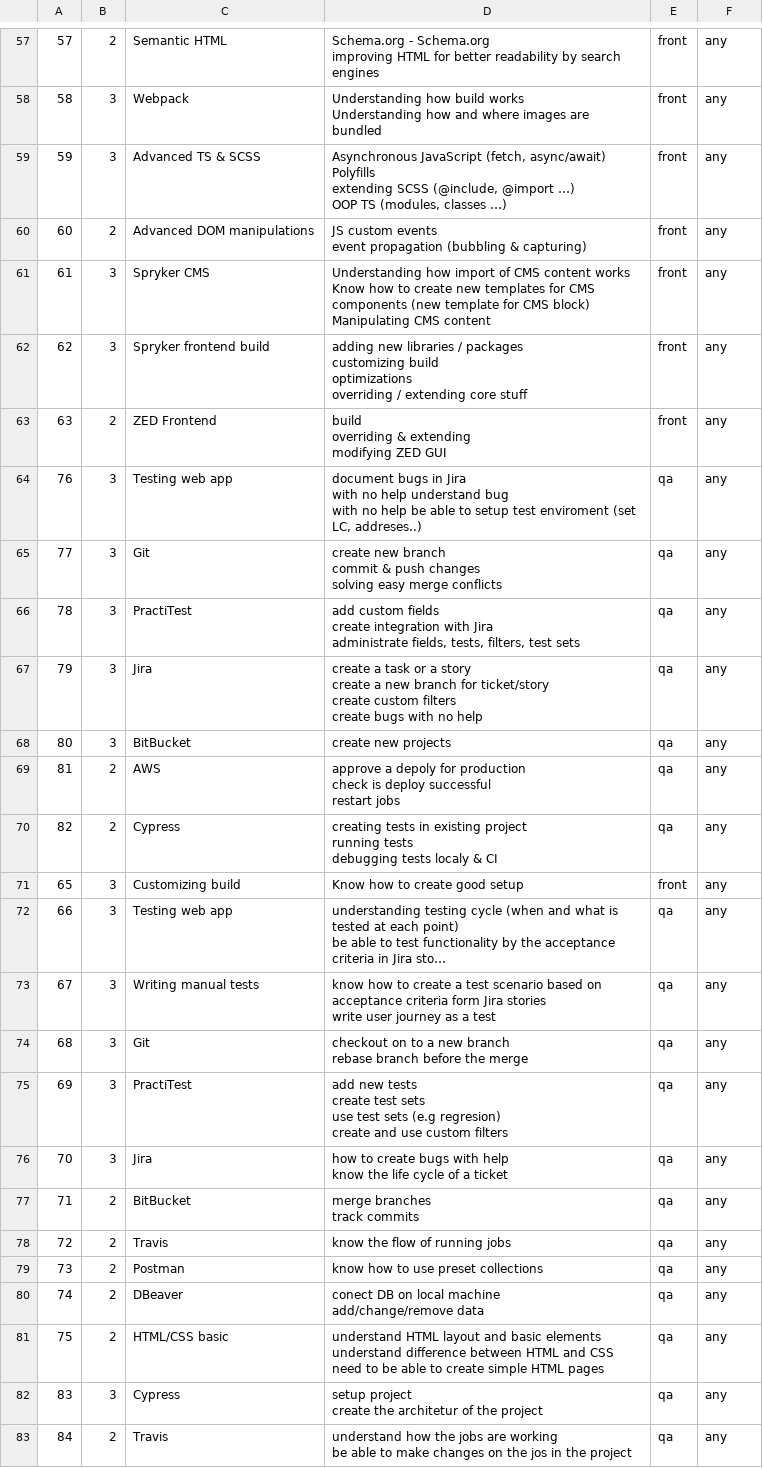
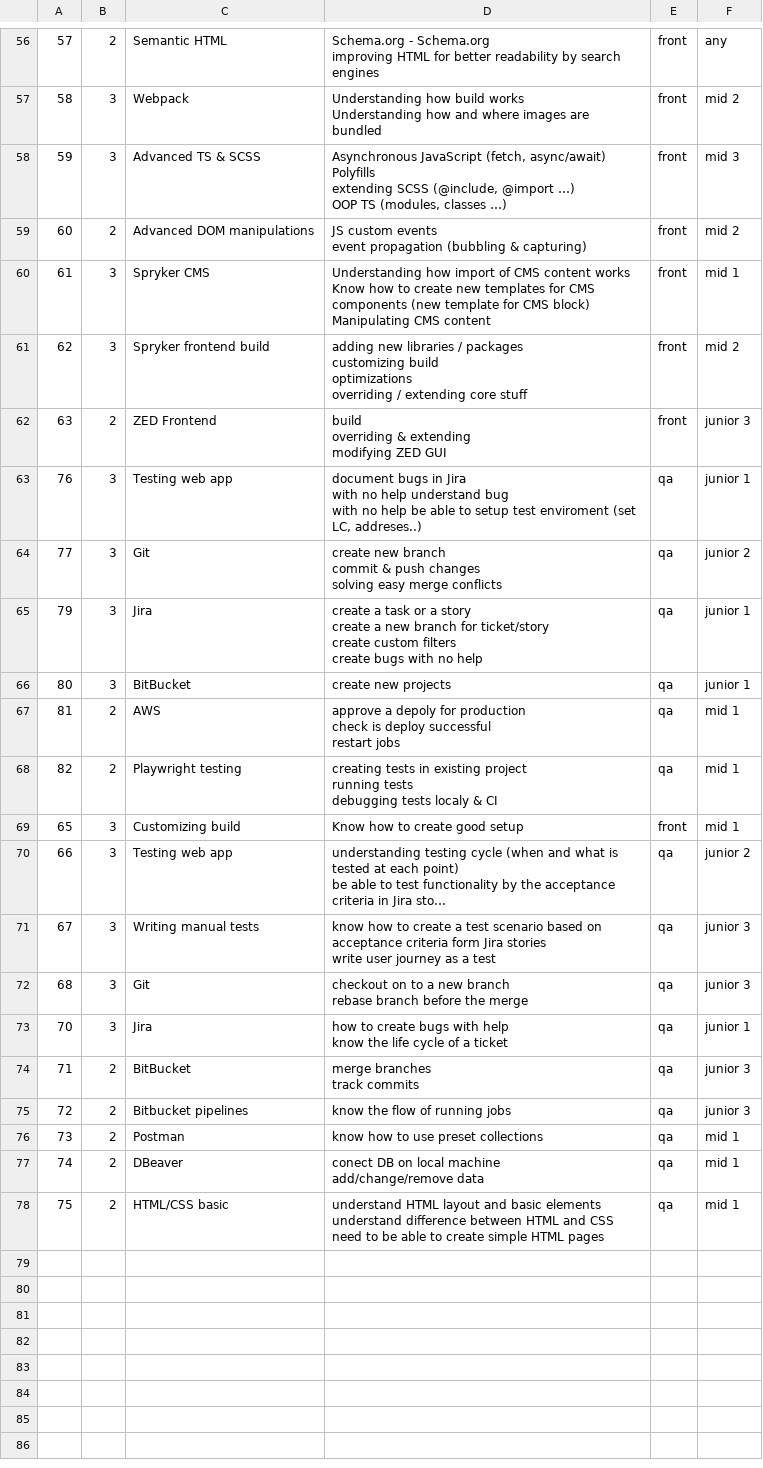
Before and after one commit to deresh/idp, a CSV file: var/data/tools.csv, drawn as a sheet; only a part is shown, gaps mark what is left out; long unchanged cells end in …; removed rows and columns are numbered as before the commit, all else as after; ↵ is a line break in a cell; the diff covers the shown part only; the diff names each change by its address in the sheet, - before the commit and + after, or states it on an @@ line.

Commit message:
Improve admin

```diff
--- a/var/data/tools.csv
+++ b/var/data/tools.csv
-F57: any
+F57: mid 2
-F58: any
+F58: mid 3
-F59: any
+F59: mid 2
-F60: any
+F60: mid 1
-F61: any
+F61: mid 2
-F62: any
+F62: junior 3
-F63: any
+F63: junior 1
-F64: any
+F64: junior 2
-row 66: 78 | 3 | PractiTest | add custom fields ↵ create integration with Jira ↵ administrate fields, tests, filters, test sets | qa | any
-F65:F66: any
+F65:F66: junior 1
-F67:F69: any
+F67:F69: mid 1
-C68: Cypress
+C68: Playwright testing
-F70: any
+F70: junior 2
-F71:F72: any
+F71:F72: junior 3
-row 75: 69 | 3 | PractiTest | add new tests ↵ create test sets ↵ use test sets (e.g regresion) ↵ create and use custom filters | qa | any
-F73: any
+F73: junior 1
-F74:F75: any
+F74:F75: junior 3
-C75: Travis
+C75: Bitbucket pipelines
-F76:F78: any
+F76:F78: mid 1
-row 82: 83 | 3 | Cypress | setup project ↵ create the architetur of the project | qa | any
-row 83: 84 | 2 | Travis | understand how the jobs are working ↵ be able to make changes on the jos in the project | qa | any
```
Also changed, not shown: 1 removed row and 53 edited cells elsewhere in this file, 26 other files.
